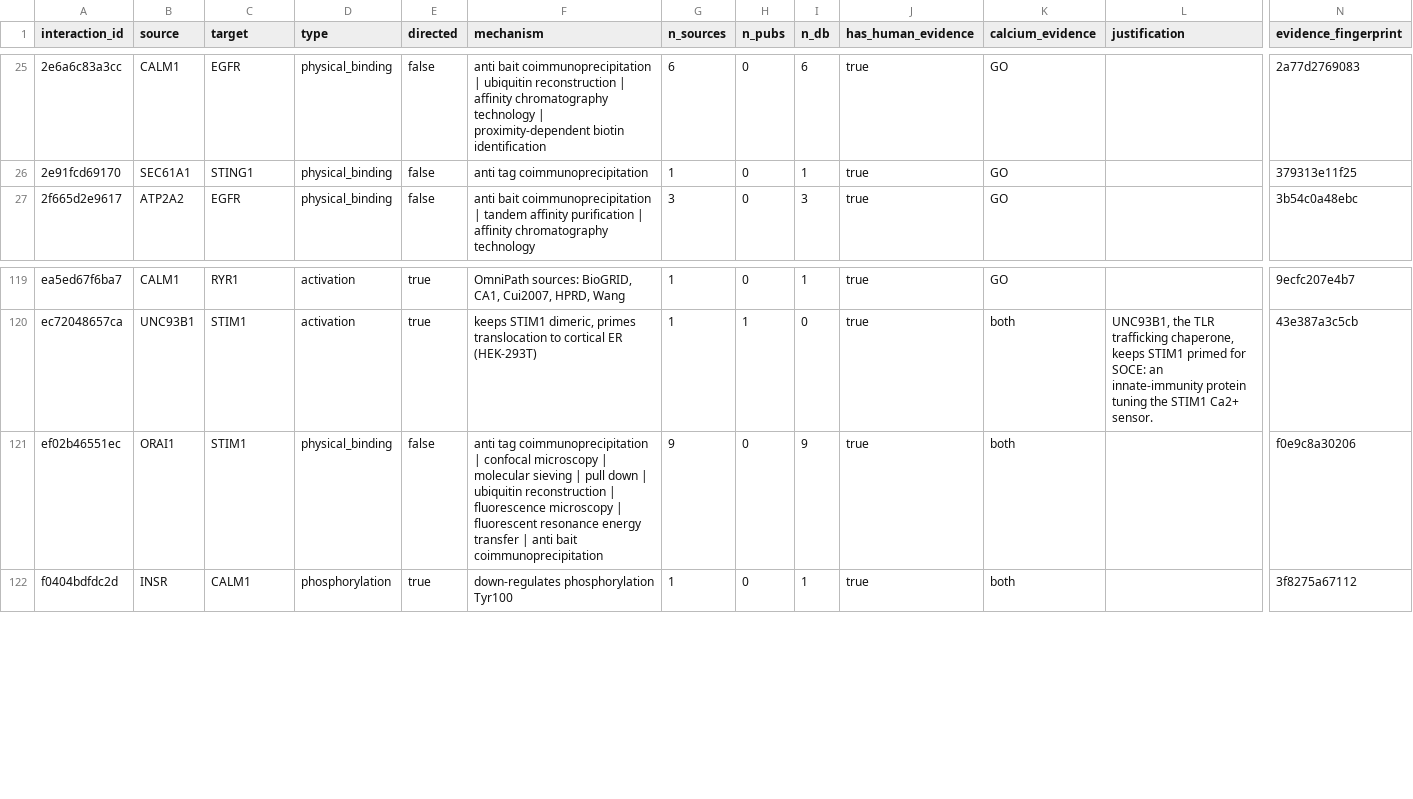
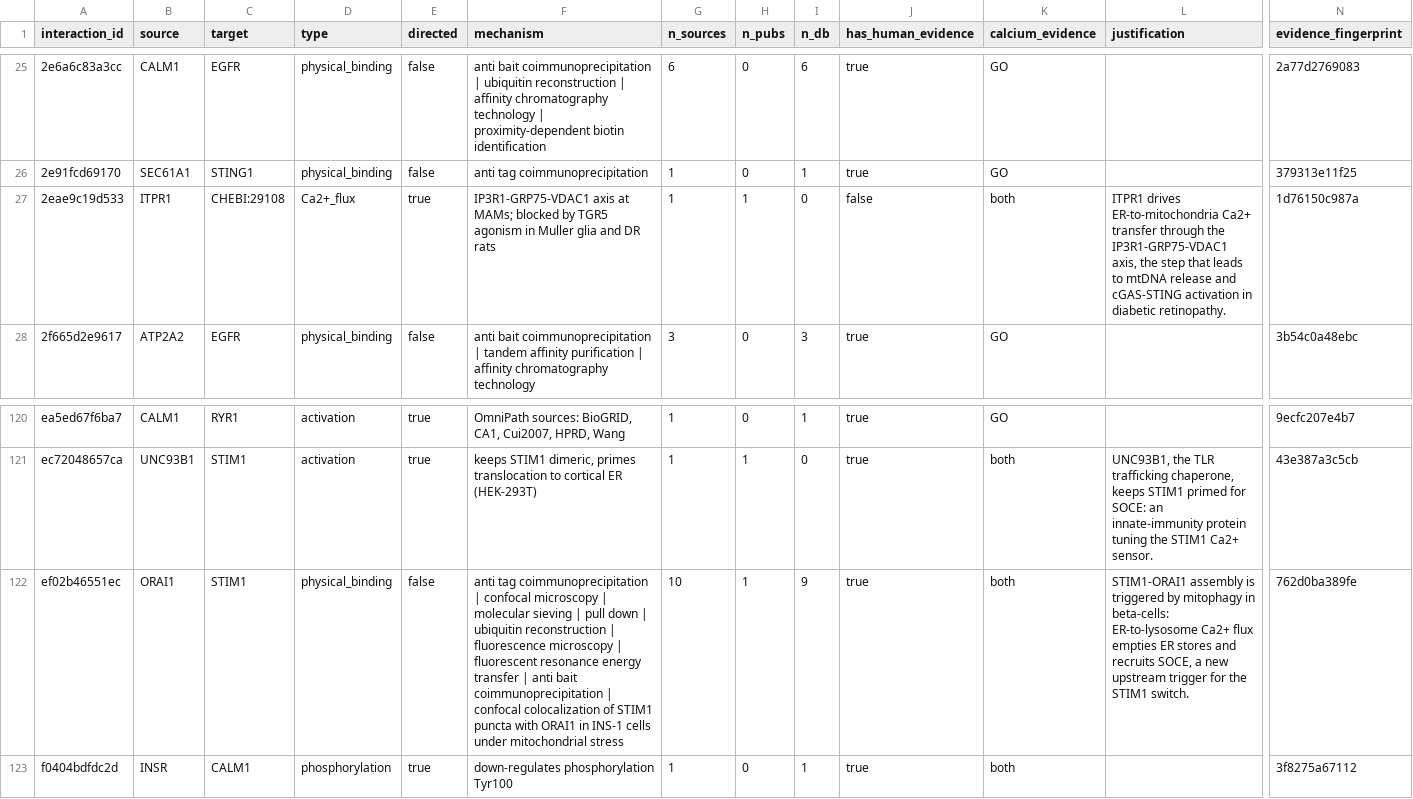
Before and after one commit to Nurtal/IDT_ca_map, a CSV file: data/interactions.csv, drawn as a sheet; only a part is shown, gaps mark what is left out; addresses are those after the commit; rows hold the shown columns only; the diff names each change by its address in the sheet, - before the commit and + after, or states it on an @@ line.

```diff
--- a/data/interactions.csv
+++ b/data/interactions.csv
+row 27: 2eae9c19d533 | ITPR1 | CHEBI:29108 | Ca2+_flux | true | IP3R1-GRP75-VDAC1 axis at MAMs; blocked by TGR5 agonism in Muller glia and DR rats | 1 | 1 | 0 | false | both | ITPR1 drives ER-to-mitochondria Ca2+ transfer through the IP3R1-GRP75-VDAC1 axis, the step that leads to mtDNA release and cGAS-STING activation in diabetic retinopathy. | 1d76150c987a
-F122 (mechanism): …bait coimmunoprecipitation
+F122 (mechanism): …bait coimmunoprecipitation | confocal colocalization of STIM1 puncta with ORAI1 in INS-1 cells under mitochondrial stress
-G122 (n_sources): 9
+G122 (n_sources): 10
-H122 (n_pubs): 0
+H122 (n_pubs): 1
-L122 (justification): (empty)
+L122 (justification): STIM1-ORAI1 assembly is triggered by mitophagy in beta-cells: ER-to-lysosome Ca2+ flux empties ER stores and recruits SOCE, a new upstream trigger for the STIM1 switch.
-N122 (evidence_fingerprint): f0e9c8a30206
+N122 (evidence_fingerprint): 762d0ba389fe
```
Also changed, not shown: data/evidence.csv, 5 other files.
